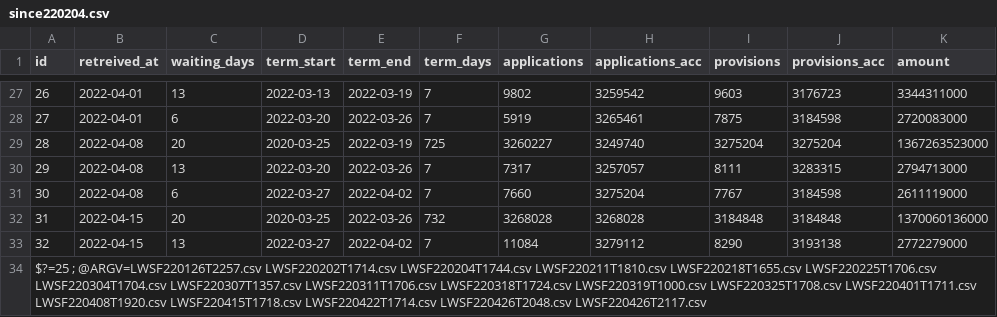
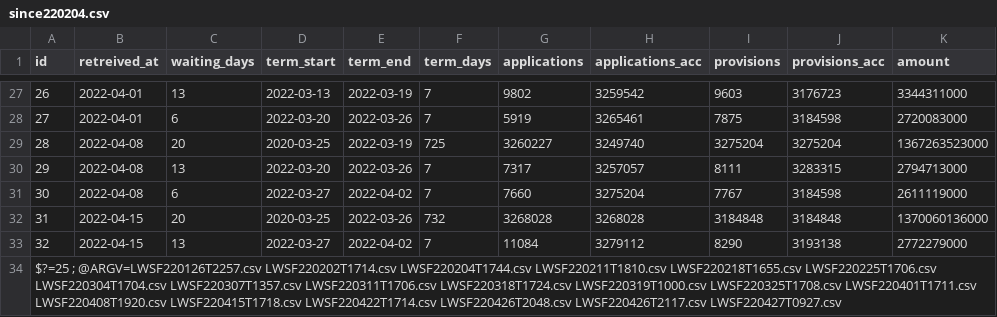
Before and after one commit to tulamili/kouroushou-opendata-kikoshitotoka, a CSV file: binded/since220204.csv, drawn as a sheet; only a part is shown, gaps mark what is left out; the diff names each change by its address in the sheet, - before the commit and + after, or states it on an @@ line.

Commit message:
since220204.csvとその材料の更新(または作成).

```diff
--- a/binded/since220204.csv
+++ b/binded/since220204.csv
-A34 (id): …LWSF220426T2048.csv LWSF220426T2117.csv
+A34 (id): …LWSF220426T2048.csv LWSF220426T2117.csv LWSF220427T0927.csv
```
Also changed, not shown: 1 other file.
